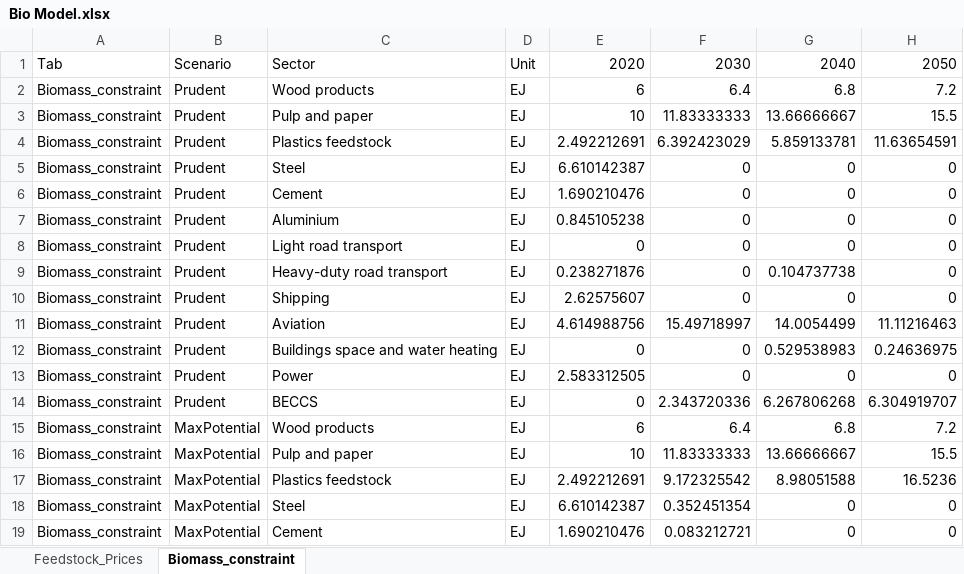
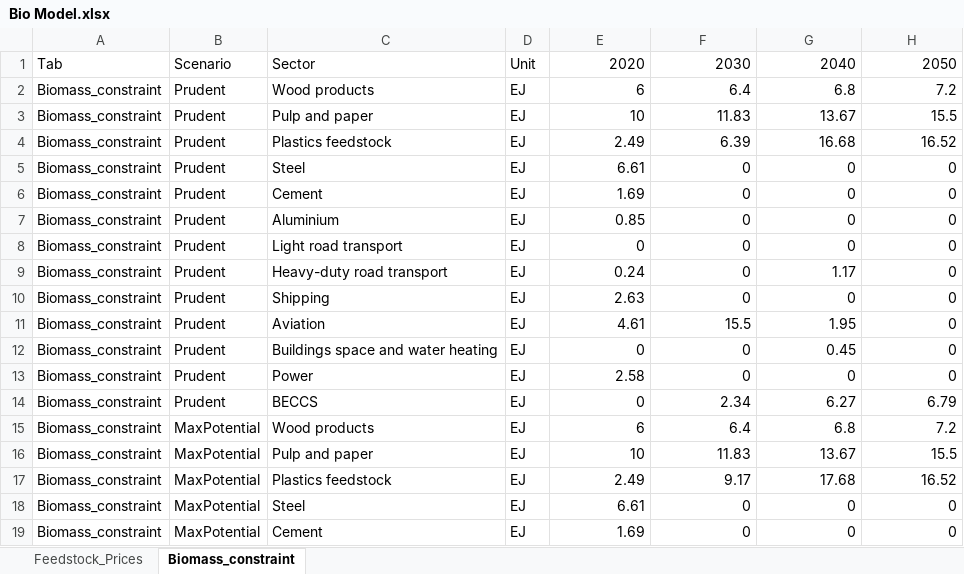
Before and after one commit to missionpossiblepartnership/mpp-steel-model, an Excel workbook: mppsteel/data/import_data/Bio Model.xlsx, sheet Biomass_constraint, drawn as a sheet; only a part is shown; values as stored, in another font and other column widths than the file's, no borders; the diff covers the shown part only; the diff names each change by its address in the sheet, - before the commit and + after, or states it on an @@ line.

```diff
--- a/mppsteel/data/import_data/Bio Model.xlsx (sheet Biomass_constraint)
+++ b/mppsteel/data/import_data/Bio Model.xlsx (sheet Biomass_constraint)
-F3: 11.83333333
+F3: 11.83
-G3: 13.66666667
+G3: 13.67
-E4: 2.492212691
+E4: 2.49
-F4: 6.392423029
+F4: 6.39
-G4: 5.859133781
+G4: 16.68
-H4: 11.63654591
+H4: 16.52
-E5: 6.610142387
+E5: 6.61
-E6: 1.690210476
+E6: 1.69
-E7: 0.845105238
+E7: 0.85
-E9: 0.238271876
+E9: 0.24
-G9: 0.104737738
+G9: 1.17
-E10: 2.62575607
+E10: 2.63
-E11: 4.614988756
+E11: 4.61
-F11: 15.49718997
+F11: 15.5
-G11: 14.0054499
+G11: 1.95
-H11: 11.11216463
+H11: 0
-G12: 0.529538983
+G12: 0.45
-H12: 0.24636975
+H12: 0
-E13: 2.583312505
+E13: 2.58
-F14: 2.343720336
+F14: 2.34
-G14: 6.267806268
+G14: 6.27
-H14: 6.304919707
+H14: 6.79
-F16: 11.83333333
+F16: 11.83
-G16: 13.66666667
+G16: 13.67
-E17: 2.492212691
+E17: 2.49
-F17: 9.172325542
+F17: 9.17
-G17: 8.98051588
+G17: 17.68
-H17: 16.5236
+H17: 16.52
-E18: 6.610142387
+E18: 6.61
-F18: 0.352451354
+F18: 0
-E19: 1.690210476
+E19: 1.69
-F19: 0.083212721
+F19: 0
```
Also changed, not shown: 18 edited cells elsewhere in this sheet, sheet Feedstock_Prices, mppsteel/data/import_data/CCUS Model.xlsx.
